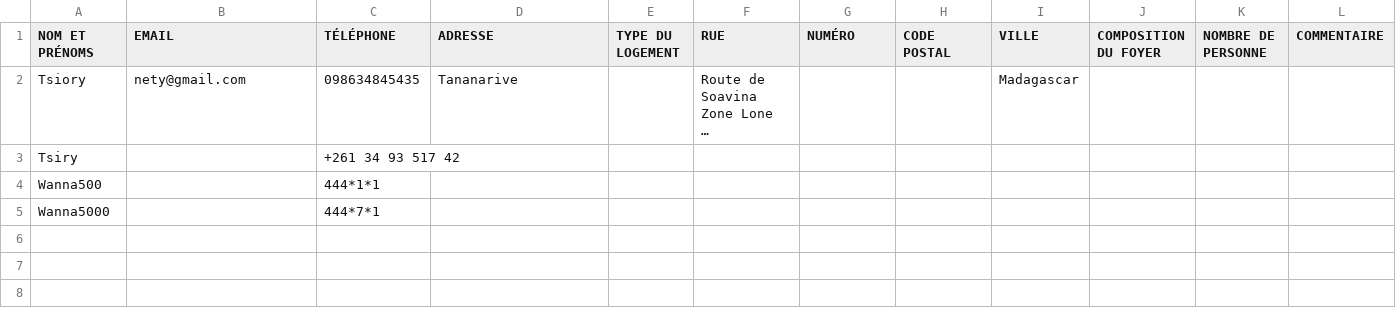
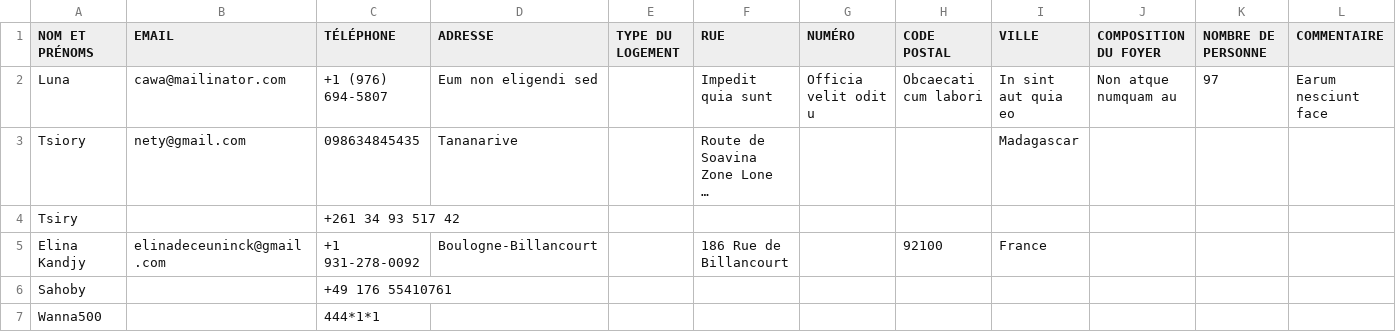
Before and after one commit to Nomena-Raminoheritiana/PixelForce, a CSV file: public/export.csv, drawn as a sheet; long unchanged cells end in …; removed rows and columns are numbered as before the commit, all else as after; the diff names each change by its address in the sheet, - before the commit and + after, or states it on an @@ line.

Commit message:
Fix et Factorisation importation/exportation contact depuis mobile

```diff
--- a/public/export.csv
+++ b/public/export.csv
+row 2: Luna | cawa@mailinator.com | +1 (976) 694-5807 | Eum non eligendi sed |  | Impedit quia sunt | Officia velit odit u | Obcaecati cum labori | In sint aut quia eo | Non atque numquam au | 97 | Earum nesciunt face
+row 5: Elina Kandjy | elinadeceuninck@gmail.com | +1 931-278-0092 | Boulogne-Billancourt |  | 186 Rue de Billancourt |  | 92100 | France
+row 6: Sahoby |  | +49 176 55410761
-row 5: Wanna5000 |  | 444*7*1
```
Also changed, not shown: 9 other files.
